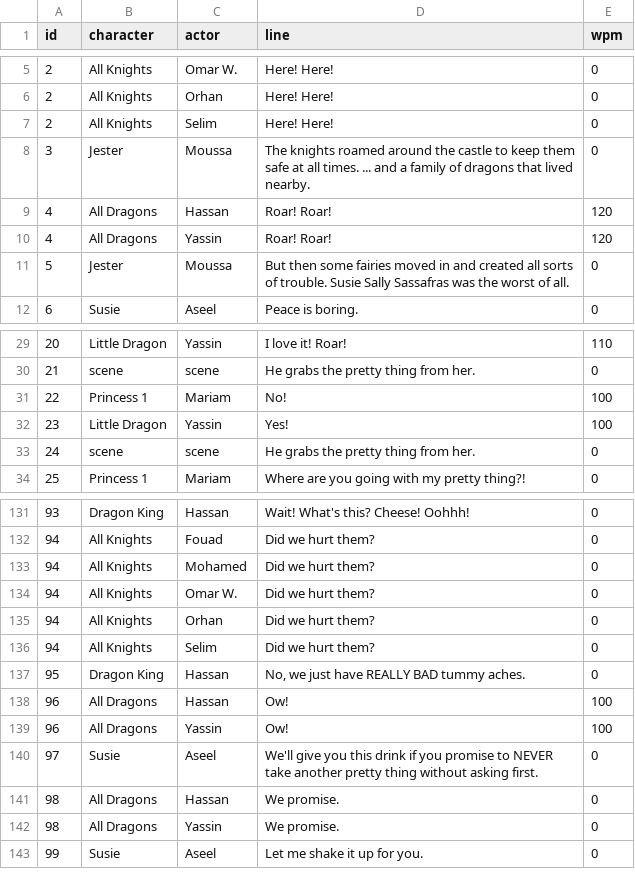
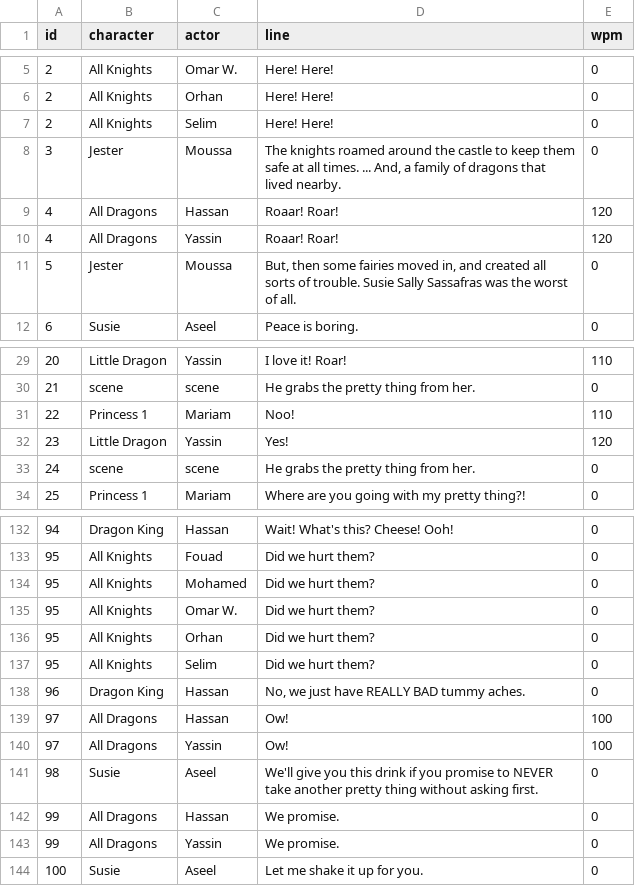
Before and after one commit to diaakasem/diaa.me, a CSV file: g2play/src/script2.csv, drawn as a sheet; only a part is shown, gaps mark what is left out; the diff covers the shown part only.

Commit message:
Fixing Group lines

```diff
--- a/g2play/src/script2.csv
+++ b/g2play/src/script2.csv
@@ -7,6 +7,6 @@
 2,"All Knights","Selim","Here! Here!",0
-3,"Jester","Moussa","The knights roamed around the castle to keep them safe at all times. ... and a family of dragons that lived nearby.",0
-4,"All Dragons","Hassan","Roar! Roar!",120
-4,"All Dragons","Yassin","Roar! Roar!",120
-5,"Jester","Moussa","But then some fairies moved in and created all sorts of trouble. Susie Sally Sassafras was the worst of all.",0
+3,"Jester","Moussa","The knights roamed around the castle to keep them safe at all times. ... And, a family of dragons that lived nearby.",0
+4,"All Dragons","Hassan","Roaar! Roar!",120
+4,"All Dragons","Yassin","Roaar! Roar!",120
+5,"Jester","Moussa","But, then some fairies moved in, and created all sorts of trouble. Susie Sally Sassafras was the worst of all.",0
 6,"Susie","Aseel","Peace is boring.",0
@@ -30,4 +30,4 @@
 21,"scene","scene","He grabs the pretty thing from her.",0
-22,"Princess 1","Mariam","No!",100
-23,"Little Dragon","Yassin","Yes!",100
+22,"Princess 1","Mariam","Noo!",110
+23,"Little Dragon","Yassin","Yes!",120
 24,"scene","scene","He grabs the pretty thing from her.",0
@@ -131,13 +132,13 @@
-93,"Dragon King","Hassan","Wait! What's this? Cheese! Oohhh!",0
-94,"All Knights","Fouad","Did we hurt them?",0
-94,"All Knights","Mohamed","Did we hurt them?",0
-94,"All Knights","Omar W.","Did we hurt them?",0
-94,"All Knights","Orhan","Did we hurt them?",0
-94,"All Knights","Selim","Did we hurt them?",0
-95,"Dragon King","Hassan","No, we just have REALLY BAD tummy aches.",0
-96,"All Dragons","Hassan","Ow!",100
-96,"All Dragons","Yassin","Ow!",100
-97,"Susie","Aseel","We'll give you this drink if you promise to NEVER take another pretty thing without asking first.",0
-98,"All Dragons","Hassan","We promise.",0
-98,"All Dragons","Yassin","We promise.",0
-99,"Susie","Aseel","Let me shake it up for you.",0
+94,"Dragon King","Hassan","Wait! What's this? Cheese! Ooh!",0
+95,"All Knights","Fouad","Did we hurt them?",0
+95,"All Knights","Mohamed","Did we hurt them?",0
+95,"All Knights","Omar W.","Did we hurt them?",0
+95,"All Knights","Orhan","Did we hurt them?",0
+95,"All Knights","Selim","Did we hurt them?",0
+96,"Dragon King","Hassan","No, we just have REALLY BAD tummy aches.",0
+97,"All Dragons","Hassan","Ow!",100
+97,"All Dragons","Yassin","Ow!",100
+98,"Susie","Aseel","We'll give you this drink if you promise to NEVER take another pretty thing without asking first.",0
+99,"All Dragons","Hassan","We promise.",0
+99,"All Dragons","Yassin","We promise.",0
+100,"Susie","Aseel","Let me shake it up for you.",0
```
Also changed, not shown: 1 added row and 38 edited cells elsewhere in this file, 1 other file.
